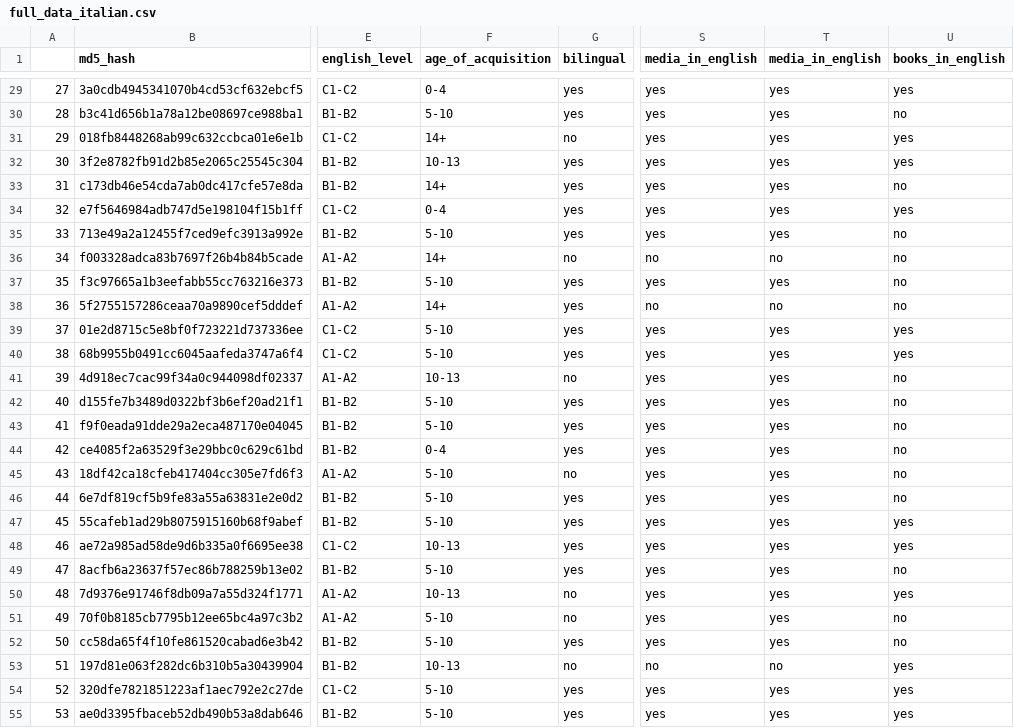
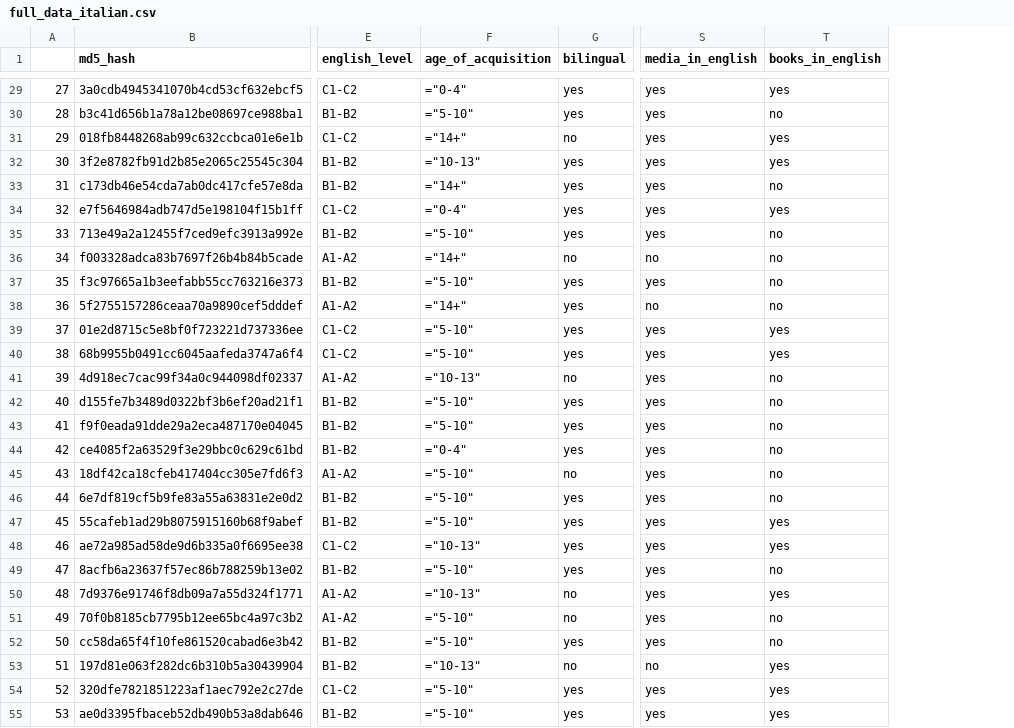
Before and after one commit to ryanchausse/aubrie_masters_italian_ibex, a CSV file: results/full_data_italian.csv, drawn as a sheet; only a part is shown, gaps mark what is left out; the diff covers the shown part only; the diff names each change by its address in the sheet, - before the commit and + after, or states it on an @@ line.

```diff
--- a/results/full_data_italian.csv
+++ b/results/full_data_italian.csv
-column T (media_in_english), rows 29-55: yes | yes | yes | yes | yes | yes | yes | no | yes | no | yes | yes | yes | yes | yes | yes | yes | yes | yes | yes | yes | yes | yes | yes | no | yes | yes
-F29 (age_of_acquisition): 0-4
+F29 (age_of_acquisition): ="0-4"
-F30 (age_of_acquisition): 5-10
+F30 (age_of_acquisition): ="5-10"
-F31 (age_of_acquisition): 14+
+F31 (age_of_acquisition): ="14+"
-F32 (age_of_acquisition): 10-13
+F32 (age_of_acquisition): ="10-13"
-F33 (age_of_acquisition): 14+
+F33 (age_of_acquisition): ="14+"
-F34 (age_of_acquisition): 0-4
+F34 (age_of_acquisition): ="0-4"
-F35 (age_of_acquisition): 5-10
+F35 (age_of_acquisition): ="5-10"
-F36 (age_of_acquisition): 14+
+F36 (age_of_acquisition): ="14+"
-F37 (age_of_acquisition): 5-10
+F37 (age_of_acquisition): ="5-10"
-F38 (age_of_acquisition): 14+
+F38 (age_of_acquisition): ="14+"
-F39:F40 (age_of_acquisition): 5-10
+F39:F40 (age_of_acquisition): ="5-10"
-F41 (age_of_acquisition): 10-13
+F41 (age_of_acquisition): ="10-13"
-F42:F43 (age_of_acquisition): 5-10
+F42:F43 (age_of_acquisition): ="5-10"
-F44 (age_of_acquisition): 0-4
+F44 (age_of_acquisition): ="0-4"
-F45:F47 (age_of_acquisition): 5-10
+F45:F47 (age_of_acquisition): ="5-10"
-F48 (age_of_acquisition): 10-13
+F48 (age_of_acquisition): ="10-13"
-F49 (age_of_acquisition): 5-10
+F49 (age_of_acquisition): ="5-10"
-F50 (age_of_acquisition): 10-13
+F50 (age_of_acquisition): ="10-13"
-F51:F52 (age_of_acquisition): 5-10
+F51:F52 (age_of_acquisition): ="5-10"
-F53 (age_of_acquisition): 10-13
+F53 (age_of_acquisition): ="10-13"
-F54:F55 (age_of_acquisition): 5-10
+F54:F55 (age_of_acquisition): ="5-10"
```
Also changed, not shown: 1 removed row, 45 edited cells and row numbers in column A elsewhere in this file, 2 other files.
